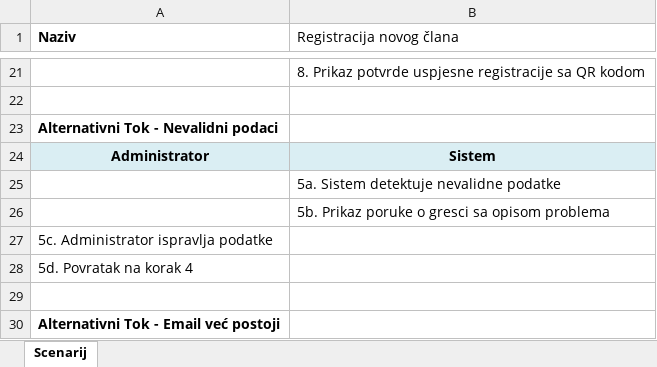
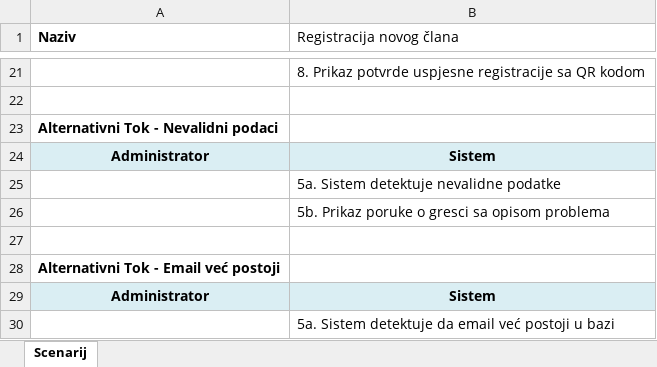
Before and after one commit to ooad-2025-26/Grupa3-Tim3, an Excel workbook: TASK2/Scenariji/SC01_RegistracijaNovogClana.xlsx, sheet Scenarij, drawn as a sheet; only a part is shown, gaps mark what is left out; the shorter side is filled out with more unchanged rows; values as stored, in another font and other column widths than the file's, no borders; the diff names each change by its address in the sheet, - before the commit and + after, or states it on an @@ line.

```diff
--- a/TASK2/Scenariji/SC01_RegistracijaNovogClana.xlsx (sheet Scenarij)
+++ b/TASK2/Scenariji/SC01_RegistracijaNovogClana.xlsx (sheet Scenarij)
-row 27: 5c. Administrator ispravlja podatke
-row 28: 5d. Povratak na korak 4
```
Also changed, not shown: 1 other file.
